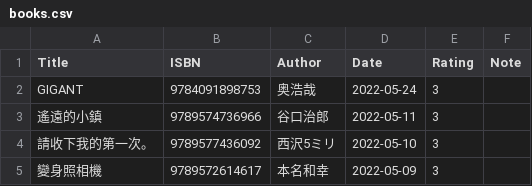
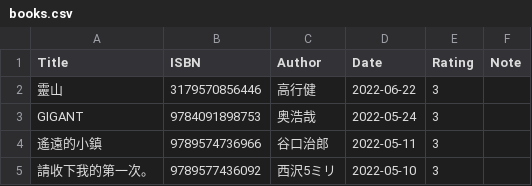
Before and after one commit to gujiaxi/gujiaxi.github.io, a CSV file: _data/books.csv, drawn as a sheet; only a part is shown; the shorter side is filled out with more unchanged rows.

```diff
--- a/_data/books.csv
+++ b/_data/books.csv
@@ -1,2 +1,3 @@
 Title,ISBN,Author,Date,Rating,Note
+靈山,3179570856446,高行健,2022-06-22,3,
 GIGANT,9784091898753,奥浩哉,2022-05-24,3,
```
Also changed, not shown: _data/movies.csv.
